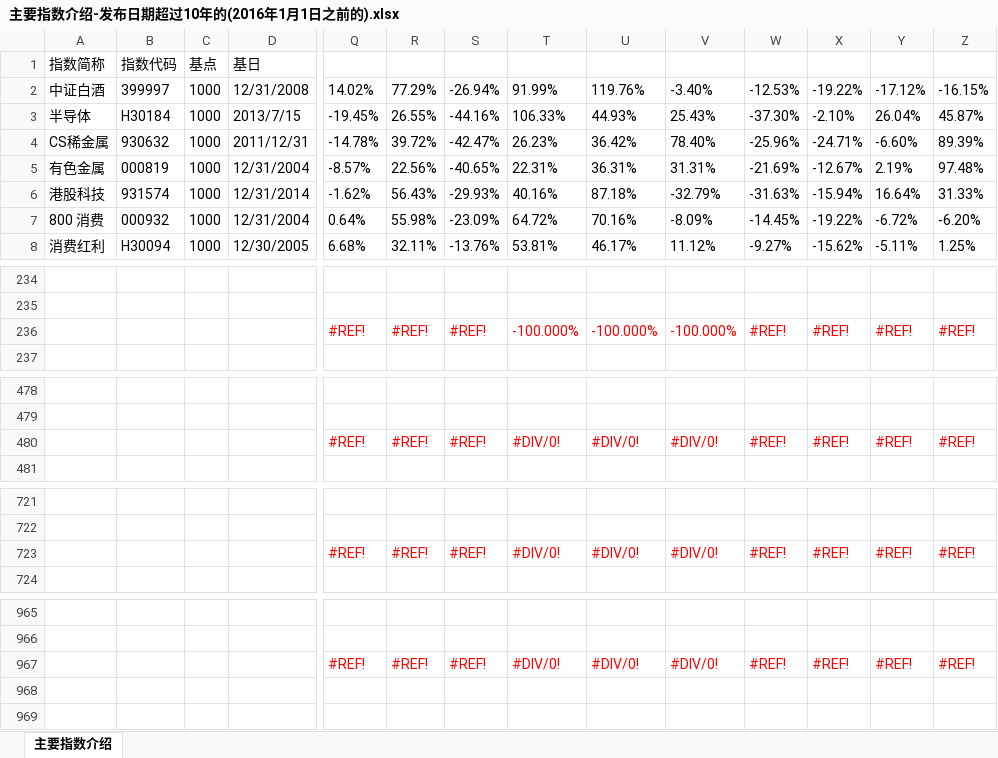
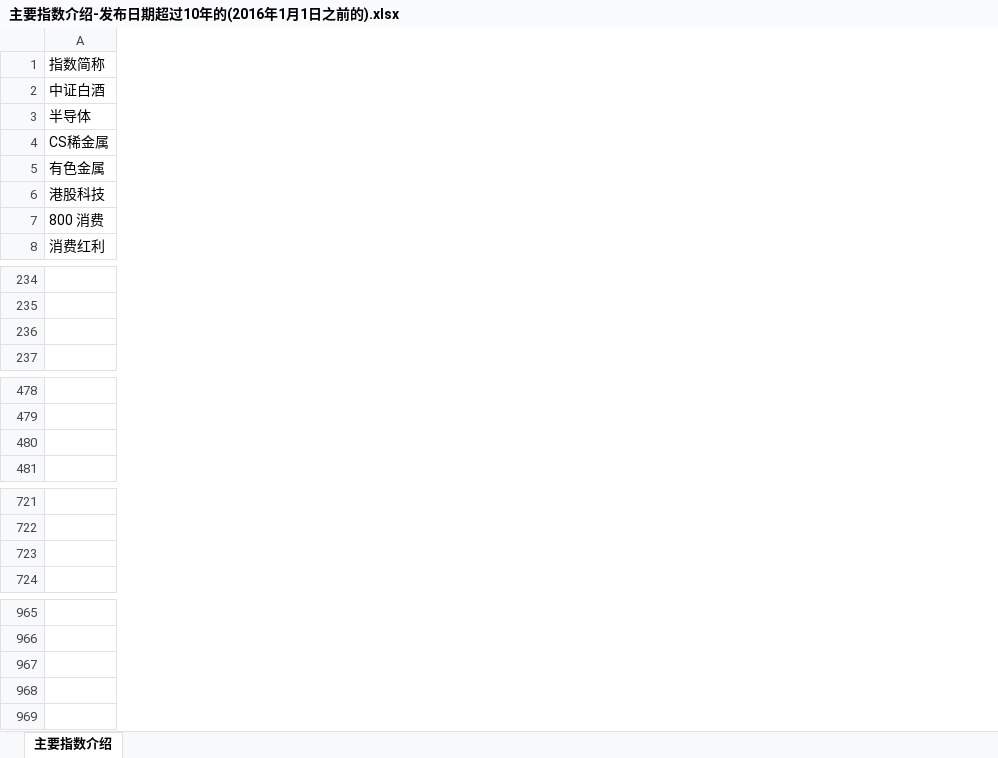
Before and after one commit to xinjie-just/main-index-analysis, an Excel workbook: 主要指数介绍-发布日期超过10年的(2016年1月1日之前的).xlsx, sheet 主要指数介绍, drawn as a sheet; only a part is shown, gaps mark what is left out; values as stored, in another font and other column widths than the file's, no borders; rows hold the shown columns only; the diff covers the shown part only; the diff names each change by its address in the sheet, - before the commit and + after, or states it on an @@ line.

```diff
--- a/主要指数介绍-发布日期超过10年的(2016年1月1日之前的).xlsx (sheet 主要指数介绍)
+++ b/主要指数介绍-发布日期超过10年的(2016年1月1日之前的).xlsx (sheet 主要指数介绍)
@@ column B hidden, rows 1-8: 指数代码 | 399997 | H30184 | 930632 | 000819 | 931574 | 000932 | H30094 @@
@@ column C hidden, rows 1-8: 基点 | 1000 | 1000 | 1000 | 1000 | 1000 | 1000 | 1000 @@
@@ column D hidden, rows 1-8: 基日 | 12/31/2008 | 2013/7/15 | 2011/12/31 | 12/31/2004 | 12/31/2014 | 12/31/2004 | 12/30/2005 @@
@@ column Q hidden, rows 2-8: 14.02% | -19.45% | -14.78% | -8.57% | -1.62% | 0.64% | 6.68%; row 236: #REF!; row 480: #REF!; row 723: #REF!; row 967: #REF! @@
@@ column R hidden, rows 2-8: 77.29% | 26.55% | 39.72% | 22.56% | 56.43% | 55.98% | 32.11%; row 236: #REF!; row 480: #REF!; row 723: #REF!; row 967: #REF! @@
@@ column S hidden, rows 2-8: -26.94% | -44.16% | -42.47% | -40.65% | -29.93% | -23.09% | -13.76%; row 236: #REF!; row 480: #REF!; row 723: #REF!; row 967: #REF! @@
@@ column T hidden, rows 2-8: 91.99% | 106.33% | 26.23% | 22.31% | 40.16% | 64.72% | 53.81%; row 236: -100.000%; row 480: #DIV/0!; row 723: #DIV/0!; row 967: #DIV/0! @@
@@ column U hidden, rows 2-8: 119.76% | 44.93% | 36.42% | 36.31% | 87.18% | 70.16% | 46.17%; row 236: -100.000%; row 480: #DIV/0!; row 723: #DIV/0!; row 967: #DIV/0! @@
@@ column V hidden, rows 2-8: -3.40% | 25.43% | 78.40% | 31.31% | -32.79% | -8.09% | 11.12%; row 236: -100.000%; row 480: #DIV/0!; row 723: #DIV/0!; row 967: #DIV/0! @@
@@ column W hidden, rows 2-8: -12.53% | -37.30% | -25.96% | -21.69% | -31.63% | -14.45% | -9.27%; row 236: #REF!; row 480: #REF!; row 723: #REF!; row 967: #REF! @@
@@ column X hidden, rows 2-8: -19.22% | -2.10% | -24.71% | -12.67% | -15.94% | -19.22% | -15.62%; row 236: #REF!; row 480: #REF!; row 723: #REF!; row 967: #REF! @@
@@ column Y hidden, rows 2-8: -17.12% | 26.04% | -6.60% | 2.19% | 16.64% | -6.72% | -5.11%; row 236: #REF!; row 480: #REF!; row 723: #REF!; row 967: #REF! @@
@@ column Z hidden, rows 2-8: -16.15% | 45.87% | 89.39% | 97.48% | 31.33% | -6.20% | 1.25%; row 236: #REF!; row 480: #REF!; row 723: #REF!; row 967: #REF! @@
-row 236:  |  |  |  | #REF! | #REF! | #REF! | -100.000% | -100.000% | -100.000% | #REF! | #REF! | #REF! | #REF!
+row 236: (empty)
-row 480:  |  |  |  | #REF! | #REF! | #REF! | #DIV/0! | #DIV/0! | #DIV/0! | #REF! | #REF! | #REF! | #REF!
+row 480: (empty)
-row 723:  |  |  |  | #REF! | #REF! | #REF! | #DIV/0! | #DIV/0! | #DIV/0! | #REF! | #REF! | #REF! | #REF!
+row 723: (empty)
-row 967:  |  |  |  | #REF! | #REF! | #REF! | #DIV/0! | #DIV/0! | #DIV/0! | #REF! | #REF! | #REF! | #REF!
+row 967: (empty)
```
Also changed, not shown: 2 removed columns and 60 edited cells elsewhere in this sheet, 6 other files.
